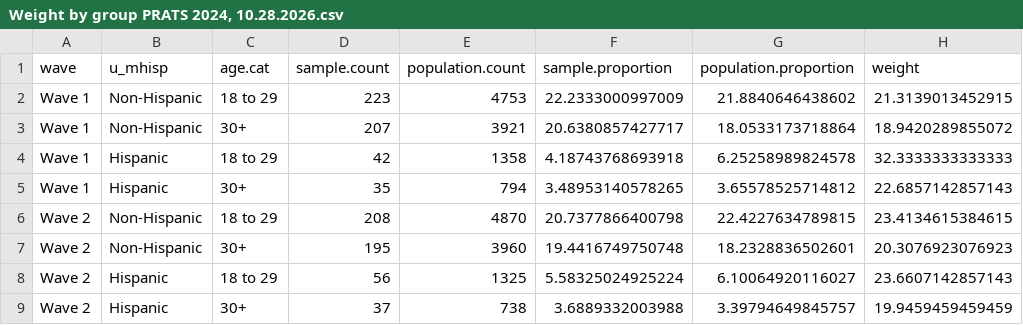
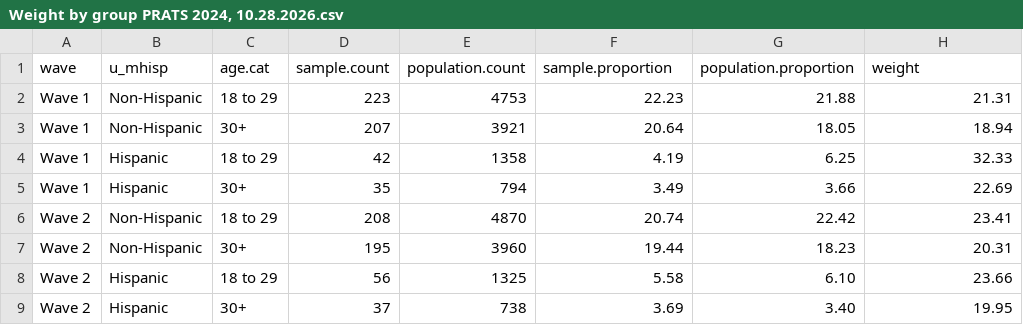
Before and after one commit to Dawn-Amos/Idaho-PRATS-survey-weight-creation, a CSV file: PRATS2024/Weight by group PRATS 2024, 10.28.2026.csv, drawn as a sheet; the diff names each change by its address in the sheet, - before the commit and + after, or states it on an @@ line.

Commit message:
Add files via upload

```diff
--- a/PRATS2024/Weight by group PRATS 2024, 10.28.2026.csv
+++ b/PRATS2024/Weight by group PRATS 2024, 10.28.2026.csv
-F2 (sample.proportion): 22.2333000997009
+F2 (sample.proportion): 22.23
-G2 (population.proportion): 21.8840646438602
+G2 (population.proportion): 21.88
-H2 (weight): 21.3139013452915
+H2 (weight): 21.31
-F3 (sample.proportion): 20.6380857427717
+F3 (sample.proportion): 20.64
-G3 (population.proportion): 18.0533173718864
+G3 (population.proportion): 18.05
-H3 (weight): 18.9420289855072
+H3 (weight): 18.94
-F4 (sample.proportion): 4.18743768693918
+F4 (sample.proportion): 4.19
-G4 (population.proportion): 6.25258989824578
+G4 (population.proportion): 6.25
-H4 (weight): 32.3333333333333
+H4 (weight): 32.33
-F5 (sample.proportion): 3.48953140578265
+F5 (sample.proportion): 3.49
-G5 (population.proportion): 3.65578525714812
+G5 (population.proportion): 3.66
-H5 (weight): 22.6857142857143
+H5 (weight): 22.69
-F6 (sample.proportion): 20.7377866400798
+F6 (sample.proportion): 20.74
-G6 (population.proportion): 22.4227634789815
+G6 (population.proportion): 22.42
-H6 (weight): 23.4134615384615
+H6 (weight): 23.41
-F7 (sample.proportion): 19.4416749750748
+F7 (sample.proportion): 19.44
-G7 (population.proportion): 18.2328836502601
+G7 (population.proportion): 18.23
-H7 (weight): 20.3076923076923
+H7 (weight): 20.31
-F8 (sample.proportion): 5.58325024925224
+F8 (sample.proportion): 5.58
-G8 (population.proportion): 6.10064920116027
+G8 (population.proportion): 6.10
-H8 (weight): 23.6607142857143
+H8 (weight): 23.66
-F9 (sample.proportion): 3.6889332003988
+F9 (sample.proportion): 3.69
-G9 (population.proportion): 3.39794649845757
+G9 (population.proportion): 3.40
-H9 (weight): 19.9459459459459
+H9 (weight): 19.95
```
